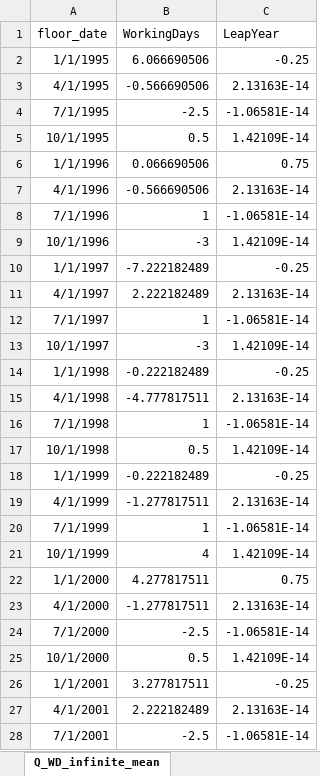
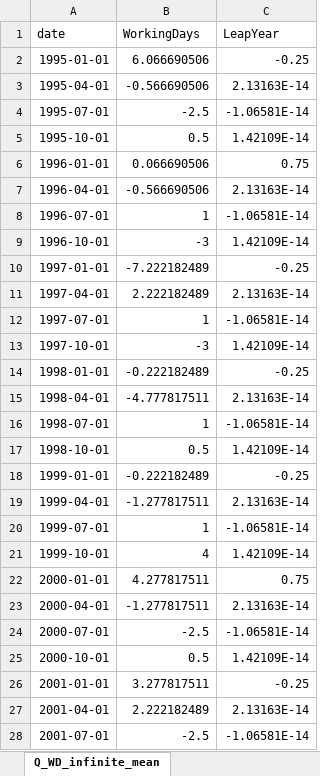
Before and after one commit to CSBLatvia/SA-cal-reg-LV, an Excel workbook: data/WD.xlsx, sheet Q_WD_infinite_mean, drawn as a sheet; only a part is shown; values as stored, in another font and other column widths than the file's, no borders; table styles not drawn; the diff covers the shown part only; the diff names each change by its address in the sheet, - before the commit and + after, or states it on an @@ line.

```diff
--- a/data/WD.xlsx (sheet Q_WD_infinite_mean)
+++ b/data/WD.xlsx (sheet Q_WD_infinite_mean)
-A1: floor_date
+A1: date
-A2 (date): 1/1/1995
+A2 (date): 1995-01-01
-A3 (date): 4/1/1995
+A3 (date): 1995-04-01
-A4 (date): 7/1/1995
+A4 (date): 1995-07-01
-A5 (date): 10/1/1995
+A5 (date): 1995-10-01
-A6 (date): 1/1/1996
+A6 (date): 1996-01-01
-A7 (date): 4/1/1996
+A7 (date): 1996-04-01
-A8 (date): 7/1/1996
+A8 (date): 1996-07-01
-A9 (date): 10/1/1996
+A9 (date): 1996-10-01
-A10 (date): 1/1/1997
+A10 (date): 1997-01-01
-A11 (date): 4/1/1997
+A11 (date): 1997-04-01
-A12 (date): 7/1/1997
+A12 (date): 1997-07-01
-A13 (date): 10/1/1997
+A13 (date): 1997-10-01
-A14 (date): 1/1/1998
+A14 (date): 1998-01-01
-A15 (date): 4/1/1998
+A15 (date): 1998-04-01
-A16 (date): 7/1/1998
+A16 (date): 1998-07-01
-A17 (date): 10/1/1998
+A17 (date): 1998-10-01
-A18 (date): 1/1/1999
+A18 (date): 1999-01-01
-A19 (date): 4/1/1999
+A19 (date): 1999-04-01
-A20 (date): 7/1/1999
+A20 (date): 1999-07-01
-A21 (date): 10/1/1999
+A21 (date): 1999-10-01
-A22 (date): 1/1/2000
+A22 (date): 2000-01-01
-A23 (date): 4/1/2000
+A23 (date): 2000-04-01
-A24 (date): 7/1/2000
+A24 (date): 2000-07-01
-A25 (date): 10/1/2000
+A25 (date): 2000-10-01
-A26 (date): 1/1/2001
+A26 (date): 2001-01-01
-A27 (date): 4/1/2001
+A27 (date): 2001-04-01
-A28 (date): 7/1/2001
+A28 (date): 2001-07-01
```
Also changed, not shown: other rows of this sheet, sheet M_WD_infinite_mean, data/TD.xlsx, 11 other files.
